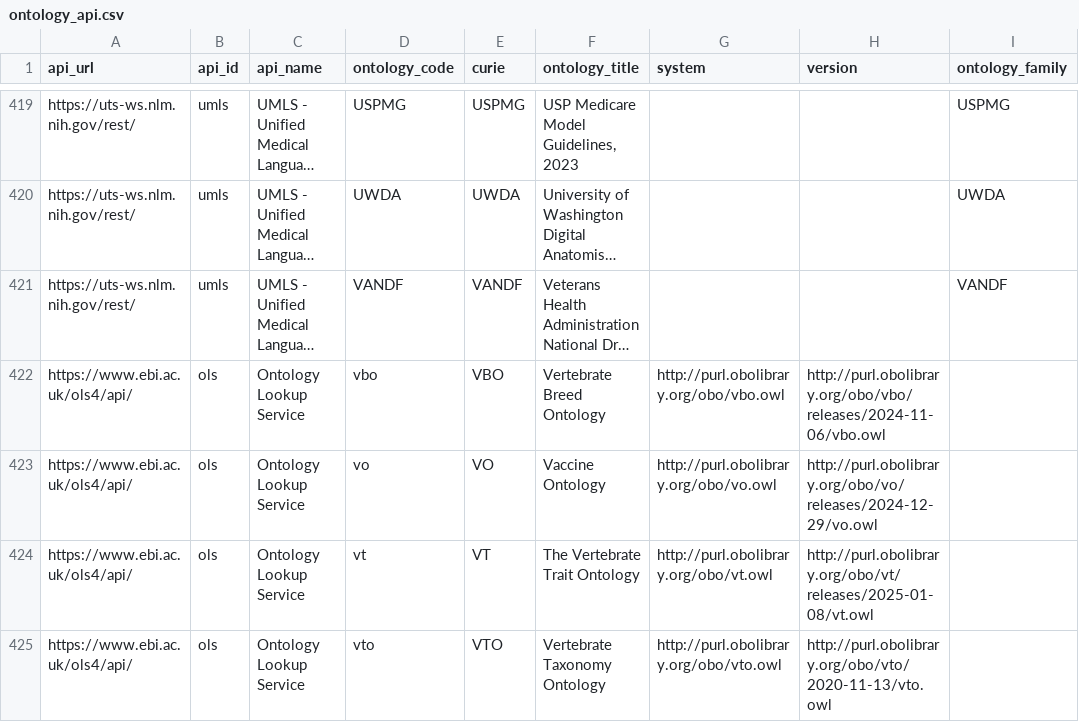
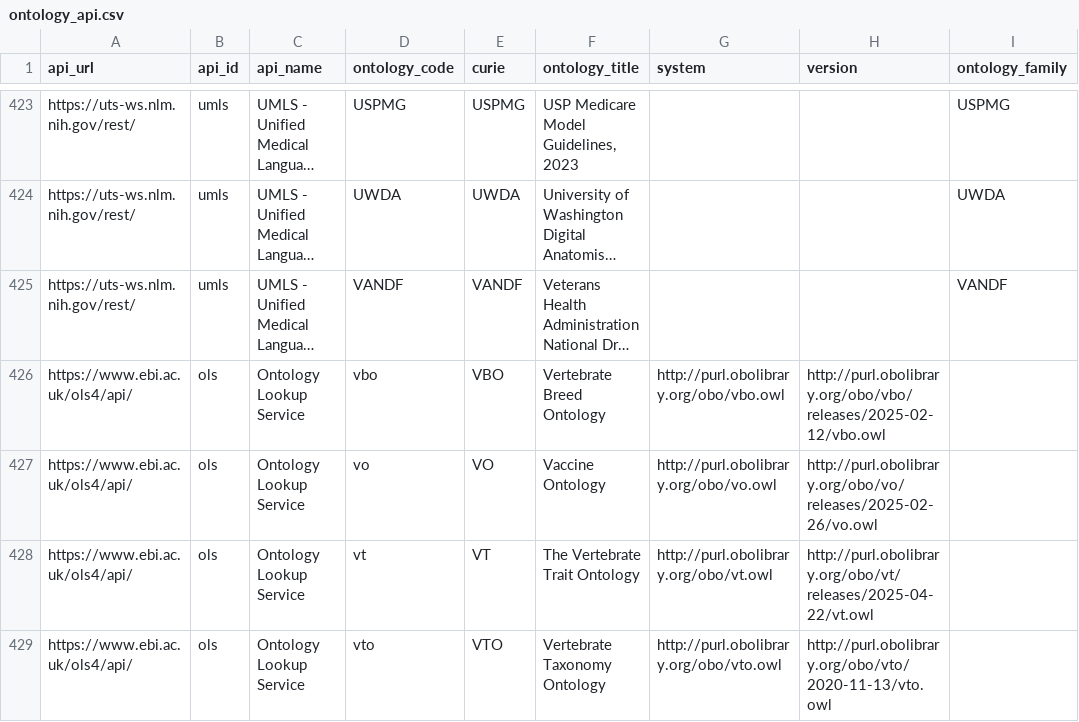
Before and after one commit to NIH-NCPI/locutus_utilities, a CSV file: data/input/ontology_data/ontology_api.csv, drawn as a sheet; only a part is shown, gaps mark what is left out; long unchanged cells end in …; addresses are those after the commit; the diff covers the shown part only; the diff names each change by its address in the sheet, - before the commit and + after, or states it on an @@ line.

```diff
--- a/data/input/ontology_data/ontology_api.csv
+++ b/data/input/ontology_data/ontology_api.csv
-H426 (version): http://purl.obolibrary.org/obo/vbo/releases/2024-11-06/vbo.owl
+H426 (version): http://purl.obolibrary.org/obo/vbo/releases/2025-02-12/vbo.owl
-H427 (version): http://purl.obolibrary.org/obo/vo/releases/2024-12-29/vo.owl
+H427 (version): http://purl.obolibrary.org/obo/vo/releases/2025-02-26/vo.owl
-H428 (version): http://purl.obolibrary.org/obo/vt/releases/2025-01-08/vt.owl
+H428 (version): http://purl.obolibrary.org/obo/vt/releases/2025-04-22/vt.owl
```
Also changed, not shown: 7 added rows, 1 removed row, 12 moved rows and 66 edited cells elsewhere in this file, data/input/ontology_data/included_ontologies.csv, data/input/ontology_data/manual_ontology_transformations.tsv, 4 other files.
